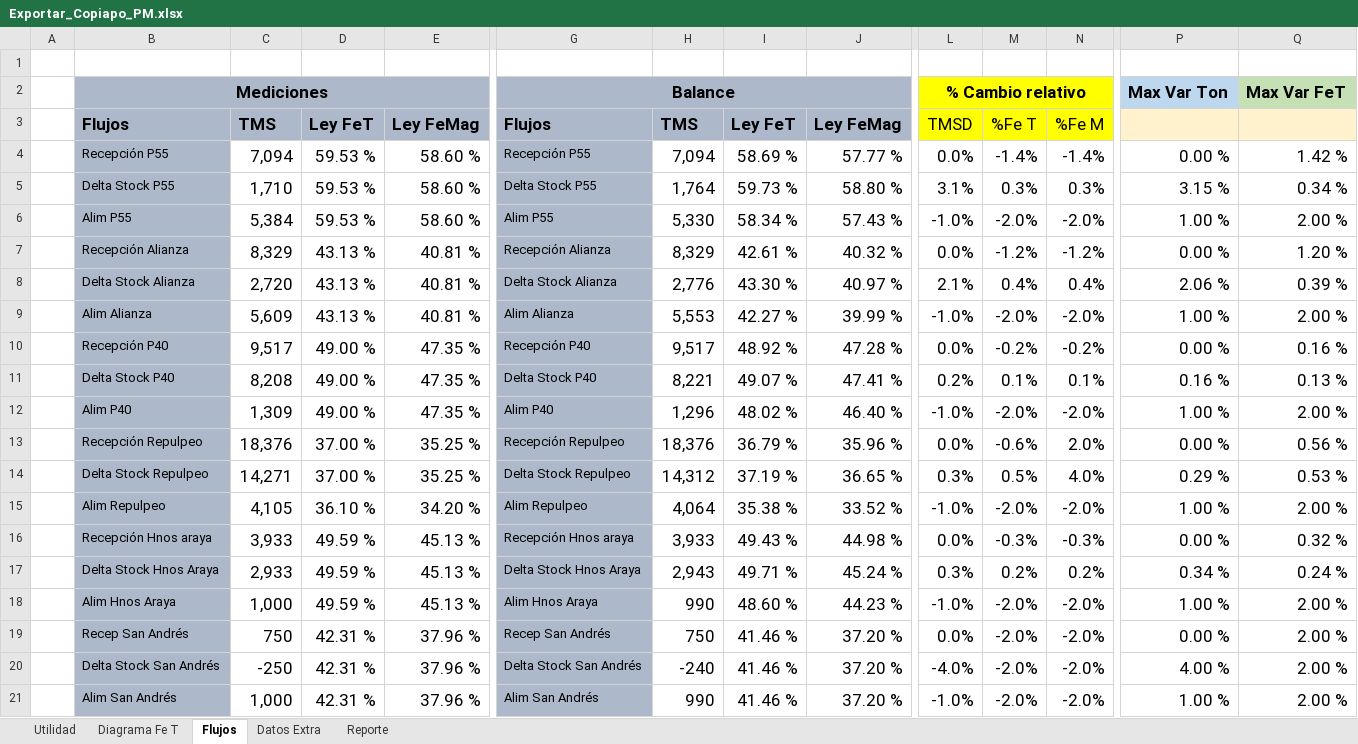
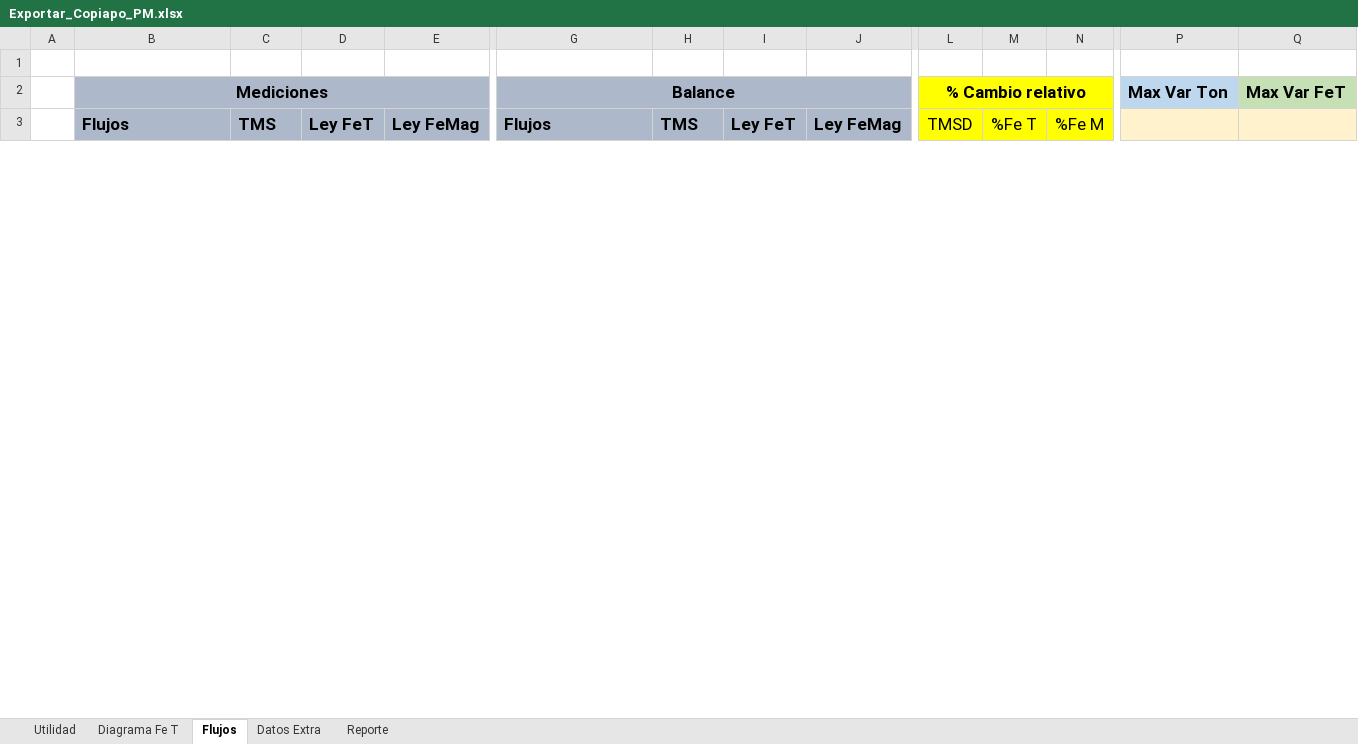
Before and after one commit to fracastr/minera, an Excel workbook: public/Export/Exportar_Copiapo_PM.xlsx, sheet Flujos, drawn as a sheet; only a part is shown, gaps mark what is left out; values as stored, in another font and other column widths than the file's, no borders; conditional formats not drawn; removed rows and columns are numbered as before the commit, all else as after; rows hold the shown columns only; the diff covers the shown part only; the diff names each change by its address in the sheet, - before the commit and + after, or states it on an @@ line.

```diff
--- a/public/Export/Exportar_Copiapo_PM.xlsx (sheet Flujos)
+++ b/public/Export/Exportar_Copiapo_PM.xlsx (sheet Flujos)
-row 4:  | Recepción P55 | 7,094 | 59.53 % | 58.60 % | Recepción P55 | 7,094 | 58.69 % | 57.77 % | 0.0% | -1.4% | -1.4% | 0.00 % | 1.42 %
-row 5:  | Delta Stock P55 | 1,710 | 59.53 % | 58.60 % | Delta Stock P55 | 1,764 | 59.73 % | 58.80 % | 3.1% | 0.3% | 0.3% | 3.15 % | 0.34 %
-row 6:  | Alim P55 | 5,384 | 59.53 % | 58.60 % | Alim P55 | 5,330 | 58.34 % | 57.43 % | -1.0% | -2.0% | -2.0% | 1.00 % | 2.00 %
-row 7:  | Recepción Alianza | 8,329 | 43.13 % | 40.81 % | Recepción Alianza | 8,329 | 42.61 % | 40.32 % | 0.0% | -1.2% | -1.2% | 0.00 % | 1.20 %
-row 8:  | Delta Stock Alianza | 2,720 | 43.13 % | 40.81 % | Delta Stock Alianza | 2,776 | 43.30 % | 40.97 % | 2.1% | 0.4% | 0.4% | 2.06 % | 0.39 %
-row 9:  | Alim Alianza | 5,609 | 43.13 % | 40.81 % | Alim Alianza | 5,553 | 42.27 % | 39.99 % | -1.0% | -2.0% | -2.0% | 1.00 % | 2.00 %
-row 10:  | Recepción P40 | 9,517 | 49.00 % | 47.35 % | Recepción P40 | 9,517 | 48.92 % | 47.28 % | 0.0% | -0.2% | -0.2% | 0.00 % | 0.16 %
-row 11:  | Delta Stock P40 | 8,208 | 49.00 % | 47.35 % | Delta Stock P40 | 8,221 | 49.07 % | 47.41 % | 0.2% | 0.1% | 0.1% | 0.16 % | 0.13 %
-row 12:  | Alim P40 | 1,309 | 49.00 % | 47.35 % | Alim P40 | 1,296 | 48.02 % | 46.40 % | -1.0% | -2.0% | -2.0% | 1.00 % | 2.00 %
-row 13:  | Recepción Repulpeo | 18,376 | 37.00 % | 35.25 % | Recepción Repulpeo | 18,376 | 36.79 % | 35.96 % | 0.0% | -0.6% | 2.0% | 0.00 % | 0.56 %
-row 14:  | Delta Stock Repulpeo | 14,271 | 37.00 % | 35.25 % | Delta Stock Repulpeo | 14,312 | 37.19 % | 36.65 % | 0.3% | 0.5% | 4.0% | 0.29 % | 0.53 %
-row 15:  | Alim Repulpeo | 4,105 | 36.10 % | 34.20 % | Alim Repulpeo | 4,064 | 35.38 % | 33.52 % | -1.0% | -2.0% | -2.0% | 1.00 % | 2.00 %
-row 16:  | Recepción Hnos araya | 3,933 | 49.59 % | 45.13 % | Recepción Hnos araya | 3,933 | 49.43 % | 44.98 % | 0.0% | -0.3% | -0.3% | 0.00 % | 0.32 %
-row 17:  | Delta Stock Hnos Araya | 2,933 | 49.59 % | 45.13 % | Delta Stock Hnos Araya | 2,943 | 49.71 % | 45.24 % | 0.3% | 0.2% | 0.2% | 0.34 % | 0.24 %
-row 18:  | Alim Hnos Araya | 1,000 | 49.59 % | 45.13 % | Alim Hnos Araya | 990 | 48.60 % | 44.23 % | -1.0% | -2.0% | -2.0% | 1.00 % | 2.00 %
-row 19:  | Recep San Andrés | 750 | 42.31 % | 37.96 % | Recep San Andrés | 750 | 41.46 % | 37.20 % | 0.0% | -2.0% | -2.0% | 0.00 % | 2.00 %
-row 20:  | Delta Stock San Andrés | -250 | 42.31 % | 37.96 % | Delta Stock San Andrés | -240 | 41.46 % | 37.20 % | -4.0% | -2.0% | -2.0% | 4.00 % | 2.00 %
-row 21:  | Alim San Andrés | 1,000 | 42.31 % | 37.96 % | Alim San Andrés | 990 | 41.46 % | 37.20 % | -1.0% | -2.0% | -2.0% | 1.00 % | 2.00 %
```
Also changed, not shown: 57 added rows, 39 removed rows and 30 edited cells elsewhere in this sheet, sheet Utilidad, sheet Diagrama Fe T, sheet Reporte, sheet Datos Extra, formulas that keep their value, hidden cells, charts or pictures.
